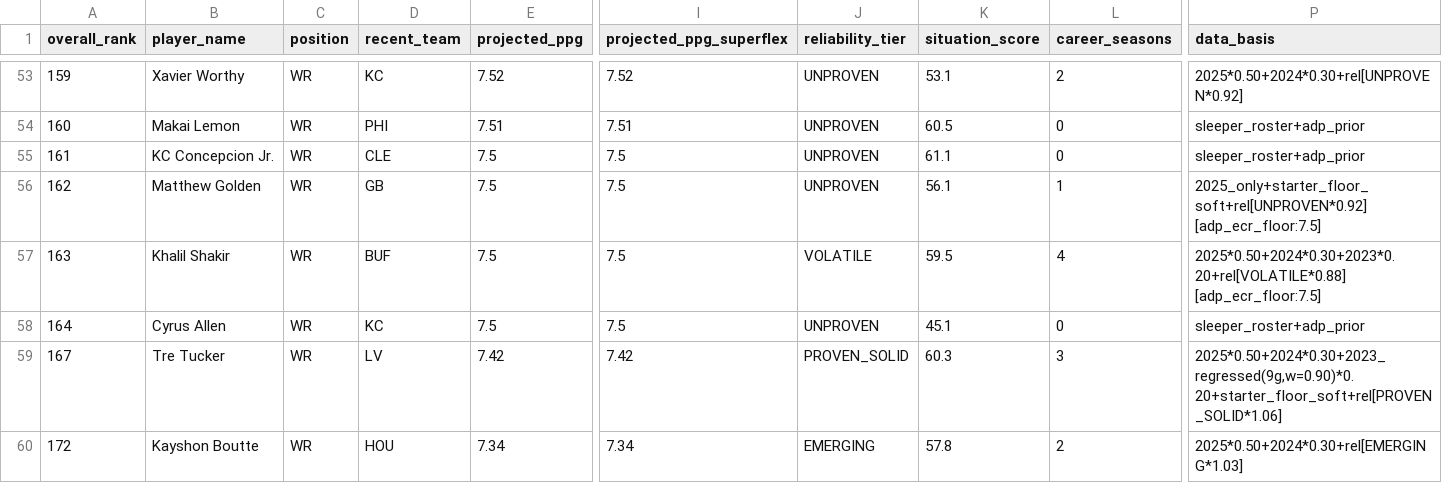
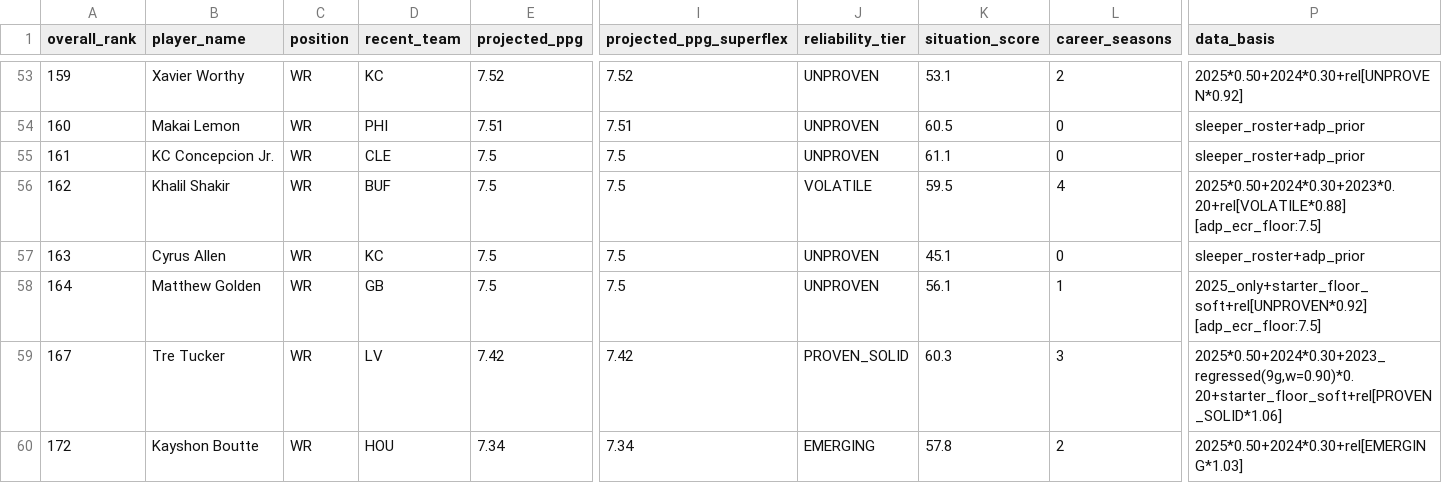
Before and after one commit to colorb41/gavfather-site, a CSV file: public/rankings/live_rankings_WR.csv, drawn as a sheet; only a part is shown, gaps mark what is left out; the diff covers the shown part only; the diff names each change by its address in the sheet, - before the commit and + after, or states it on an @@ line.

```diff
--- a/public/rankings/live_rankings_WR.csv
+++ b/public/rankings/live_rankings_WR.csv
-B56 (player_name): Matthew Golden
+B56 (player_name): Khalil Shakir
-D56 (recent_team): GB
+D56 (recent_team): BUF
-J56 (reliability_tier): UNPROVEN
+J56 (reliability_tier): VOLATILE
-K56 (situation_score): 56.1
+K56 (situation_score): 59.5
-L56 (career_seasons): 1
+L56 (career_seasons): 4
-P56 (data_basis): 2025_only+starter_floor_soft+rel[UNPROVEN*0.92] [adp_ecr_floor:7.5]
+P56 (data_basis): 2025*0.50+2024*0.30+2023*0.20+rel[VOLATILE*0.88] [adp_ecr_floor:7.5]
-B57 (player_name): Khalil Shakir
+B57 (player_name): Cyrus Allen
-D57 (recent_team): BUF
+D57 (recent_team): KC
-J57 (reliability_tier): VOLATILE
+J57 (reliability_tier): UNPROVEN
-K57 (situation_score): 59.5
+K57 (situation_score): 45.1
-L57 (career_seasons): 4
+L57 (career_seasons): 0
-P57 (data_basis): 2025*0.50+2024*0.30+2023*0.20+rel[VOLATILE*0.88] [adp_ecr_floor:7.5]
+P57 (data_basis): sleeper_roster+adp_prior
-B58 (player_name): Cyrus Allen
+B58 (player_name): Matthew Golden
-D58 (recent_team): KC
+D58 (recent_team): GB
-K58 (situation_score): 45.1
+K58 (situation_score): 56.1
-L58 (career_seasons): 0
+L58 (career_seasons): 1
-P58 (data_basis): sleeper_roster+adp_prior
+P58 (data_basis): 2025_only+starter_floor_soft+rel[UNPROVEN*0.92] [adp_ecr_floor:7.5]
```
Also changed, not shown: 1 added row, 1 removed row and 15 edited cells elsewhere in this file, public/rankings/core_rankings.csv, public/rankings/live_rankings.csv, 8 other files.
